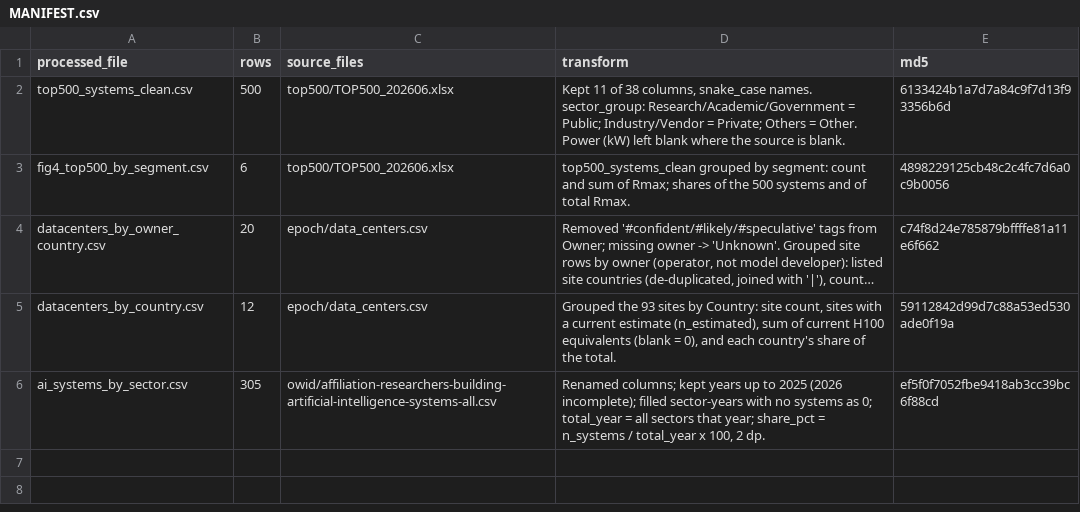
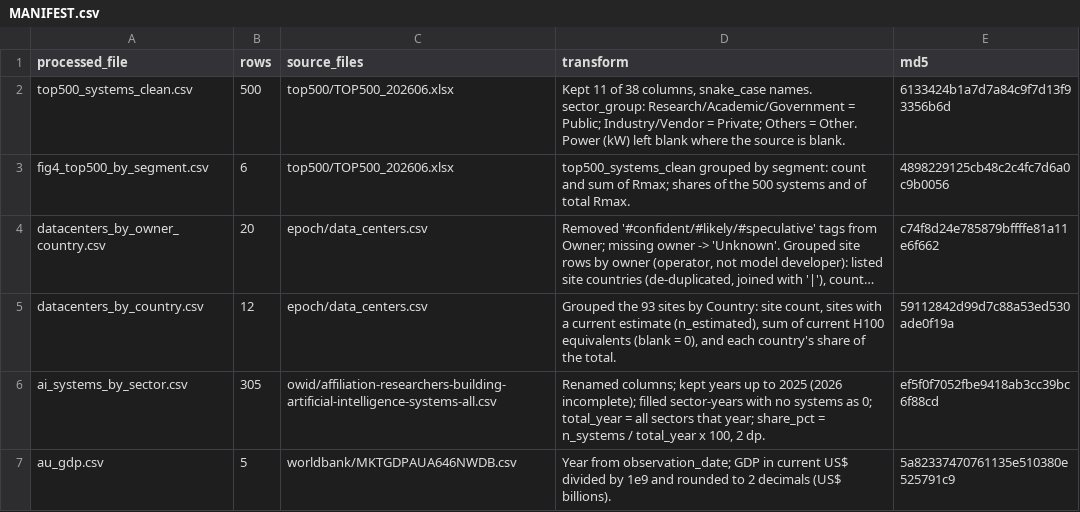
Before and after one commit to 305halfst/ai-concentration-app, a CSV file: data/processed/MANIFEST.csv, drawn as a sheet; long unchanged cells end in …; the diff names each change by its address in the sheet, - before the commit and + after, or states it on an @@ line.

```diff
--- a/data/processed/MANIFEST.csv
+++ b/data/processed/MANIFEST.csv
+row 7: au_gdp.csv | 5 | worldbank/MKTGDPAUA646NWDB.csv | Year from observation_date; GDP in current US$ divided by 1e9 and rounded to 2 decimals (US$ billions). | 5a82337470761135e510380e525791c9
```
Also changed, not shown: 14 other files.
